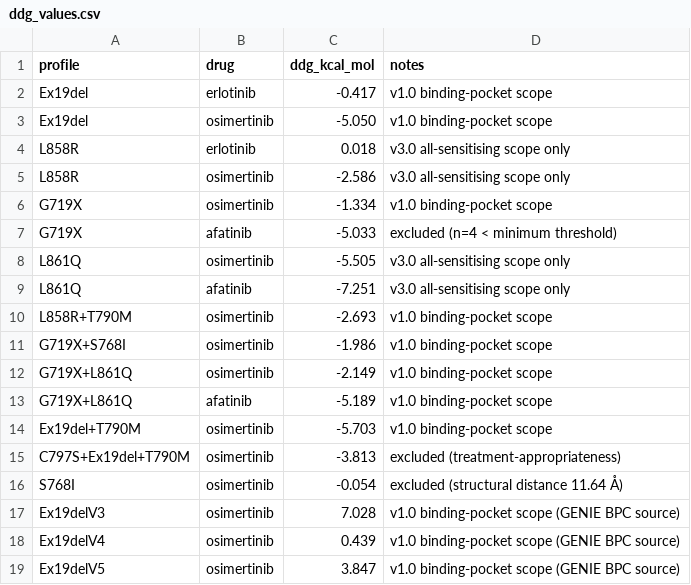
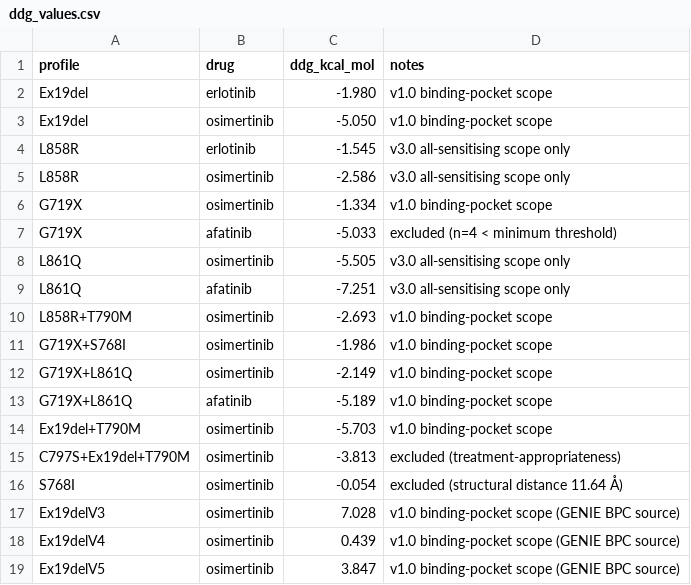
Before and after one commit to AlgenticsCorp/egfr-tki-binding-affinity-ttnt, a CSV file: data/ddg_values.csv, drawn as a sheet.

Commit message:
Sync repo with manuscript v2.0 (2026-07-14 state)
The repository had not been updated since 2026-07-01 and reported results that
predate the R-43 erlotinib re-dock, so every headline number contradicted the
paper. This brings code, data, figures and results to the manuscript state.

Results now reproduced by analysis/run_analysis.py:
  v1.0 primary   rho = -0.673, p = 0.023, 95% CI [-0.886, -0.174]  (was -0.664)
  v3.0 secondary rho = -0.643, p = 0.010, 95% CI [-0.841, -0.251]  (was -0.632)
  osimertinib    rho = -0.700, p = 0.036
  GENIE BPC      rho = +0.143, p = 0.760, 95% CI [-0.750, 0.750]   (was +0.357)

Data:
- merged_ddg_ttnt.csv, ddg_values.csv refreshed for the 1M17 active-conformation
  erlotinib wildtype reference (WT dG -6.95 -> -5.39 kcal/mol)
- ddg_summary.csv added (per-seed docking dG means and SDs)

Code:
- run_analysis.py: GENIE replication CI now uses the same bootstrap helper as
  every other CI in the paper, and reports the 5 fully-independent pairs
- degenerate n=5 bootstrap emits null rather than NaN, keeping the JSON valid
- analysis/provenance/ added: the 1M17 re-dock and the section 3.7 patient-level
  Cox scripts, with a README stating what each requires and why neither runs
  from a clean checkout

Results:
- patientlevel_cox_results.json added (576 lines, 404 events; adjusted ddG
  HR 1.16, 95% CI 1.05-1.28, p = 0.0031)
- correlation_results.md rewritten against the current numbers
- figures replaced with the versions appearing in the manuscript

Not shipped: patient-level tables from MSK-CHORD and GENIE BPC. Both sources are
CC BY-NC-ND, so a derived patient-level table is not redistributed here.

README: headline numbers, wildtype reference row, author list and repository
tree corrected.

```diff
--- a/data/ddg_values.csv
+++ b/data/ddg_values.csv
@@ -1,5 +1,5 @@
 profile,drug,ddg_kcal_mol,notes
-Ex19del,erlotinib,-0.417,v1.0 binding-pocket scope
+Ex19del,erlotinib,-1.980,v1.0 binding-pocket scope
 Ex19del,osimertinib,-5.050,v1.0 binding-pocket scope
-L858R,erlotinib,0.018,v3.0 all-sensitising scope only
+L858R,erlotinib,-1.545,v3.0 all-sensitising scope only
 L858R,osimertinib,-2.586,v3.0 all-sensitising scope only
```
Also changed, not shown: data/merged_ddg_ttnt.csv, 18 other files.
